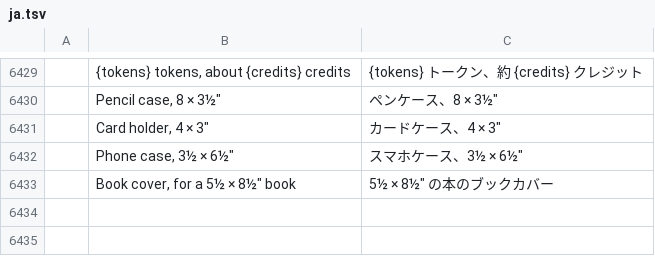
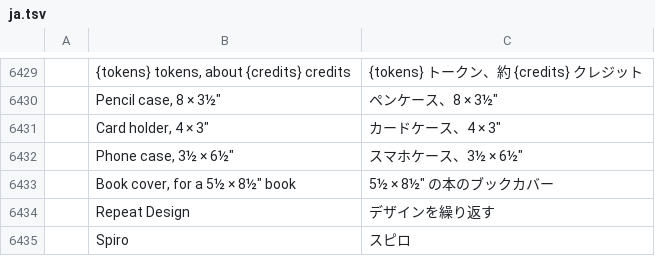
Before and after one commit to Stitchwright/StitchFoundry, a TSV file: crates/ui-egui/src/i18n/ja.tsv, drawn as a sheet; only a part is shown, gaps mark what is left out; the diff names each change by its address in the sheet, - before the commit and + after, or states it on an @@ line.

```diff
--- a/crates/ui-egui/src/i18n/ja.tsv
+++ b/crates/ui-egui/src/i18n/ja.tsv
+row 6434:  | Repeat Design | デザインを繰り返す
+row 6435:  | Spiro | スピロ
```
Also changed, not shown: crates/ui-egui/src/i18n/bg.tsv, crates/ui-egui/src/i18n/el.tsv, 24 other files.
